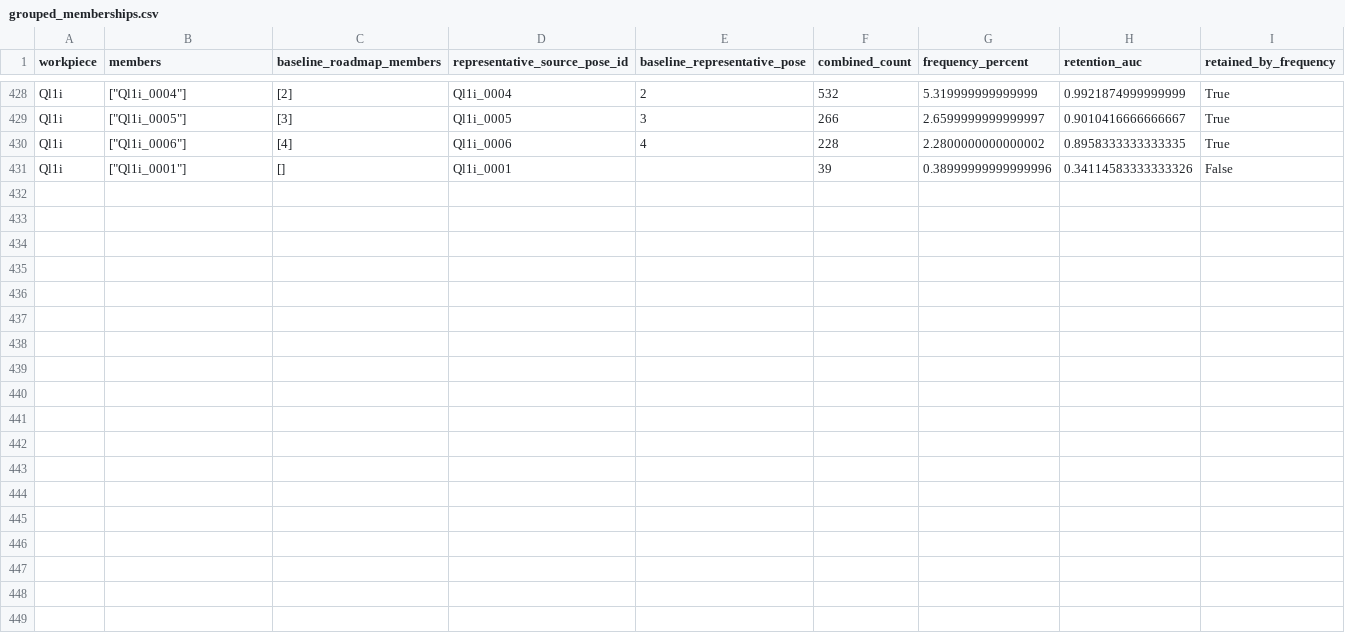
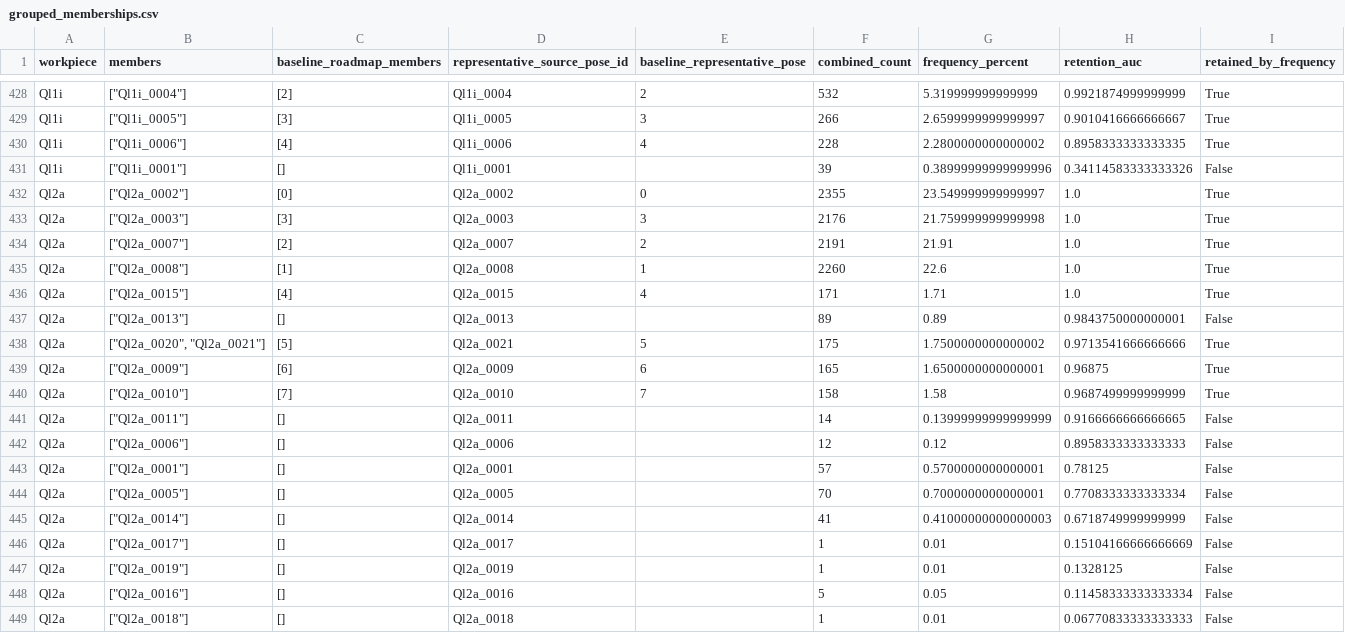
Before and after one commit to match-BiBaZu/BiBaZu_StableComponentenPoses, a CSV file: grouped_memberships.csv, drawn as a sheet; only a part is shown, gaps mark what is left out; the diff names each change by its address in the sheet, - before the commit and + after, or states it on an @@ line.

```diff
--- a/grouped_memberships.csv
+++ b/grouped_memberships.csv
+row 432: Ql2a | ["Ql2a_0002"] | [0] | Ql2a_0002 | 0 | 2355 | 23.549999999999997 | 1.0 | True
+row 433: Ql2a | ["Ql2a_0003"] | [3] | Ql2a_0003 | 3 | 2176 | 21.759999999999998 | 1.0 | True
+row 434: Ql2a | ["Ql2a_0007"] | [2] | Ql2a_0007 | 2 | 2191 | 21.91 | 1.0 | True
+row 435: Ql2a | ["Ql2a_0008"] | [1] | Ql2a_0008 | 1 | 2260 | 22.6 | 1.0 | True
+row 436: Ql2a | ["Ql2a_0015"] | [4] | Ql2a_0015 | 4 | 171 | 1.71 | 1.0 | True
+row 437: Ql2a | ["Ql2a_0013"] | [] | Ql2a_0013 |  | 89 | 0.89 | 0.9843750000000001 | False
+row 438: Ql2a | ["Ql2a_0020", "Ql2a_0021"] | [5] | Ql2a_0021 | 5 | 175 | 1.7500000000000002 | 0.9713541666666666 | True
+row 439: Ql2a | ["Ql2a_0009"] | [6] | Ql2a_0009 | 6 | 165 | 1.6500000000000001 | 0.96875 | True
+row 440: Ql2a | ["Ql2a_0010"] | [7] | Ql2a_0010 | 7 | 158 | 1.58 | 0.9687499999999999 | True
+row 441: Ql2a | ["Ql2a_0011"] | [] | Ql2a_0011 |  | 14 | 0.13999999999999999 | 0.9166666666666665 | False
+row 442: Ql2a | ["Ql2a_0006"] | [] | Ql2a_0006 |  | 12 | 0.12 | 0.8958333333333333 | False
+row 443: Ql2a | ["Ql2a_0001"] | [] | Ql2a_0001 |  | 57 | 0.5700000000000001 | 0.78125 | False
+row 444: Ql2a | ["Ql2a_0005"] | [] | Ql2a_0005 |  | 70 | 0.7000000000000001 | 0.7708333333333334 | False
+row 445: Ql2a | ["Ql2a_0014"] | [] | Ql2a_0014 |  | 41 | 0.41000000000000003 | 0.6718749999999999 | False
+row 446: Ql2a | ["Ql2a_0017"] | [] | Ql2a_0017 |  | 1 | 0.01 | 0.15104166666666669 | False
+row 447: Ql2a | ["Ql2a_0019"] | [] | Ql2a_0019 |  | 1 | 0.01 | 0.1328125 | False
+row 448: Ql2a | ["Ql2a_0016"] | [] | Ql2a_0016 |  | 5 | 0.05 | 0.11458333333333334 | False
+row 449: Ql2a | ["Ql2a_0018"] | [] | Ql2a_0018 |  | 1 | 0.01 | 0.06770833333333333 | False
```
Also changed, not shown: Ql2a/frequencies.csv, 23 other files.
